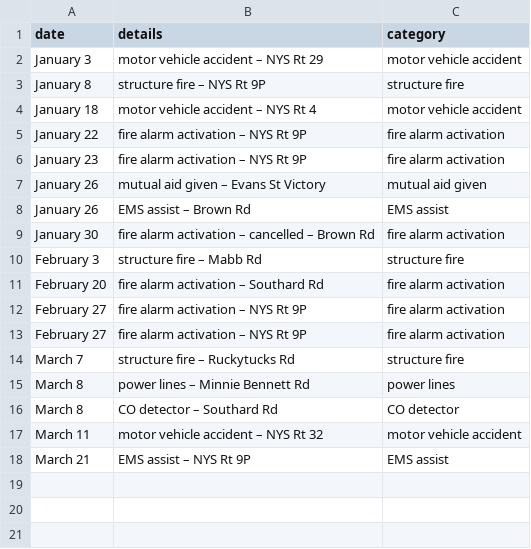
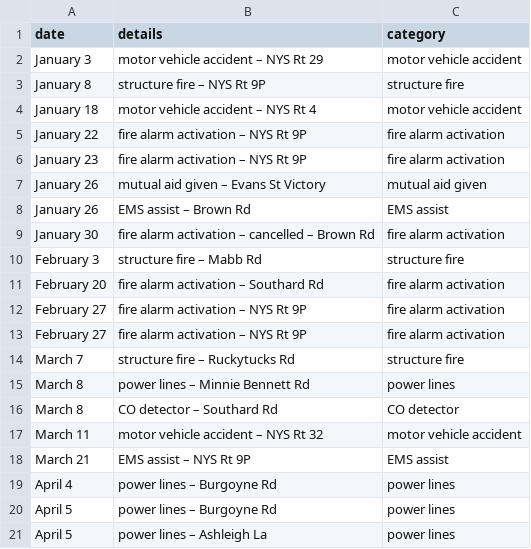
Before and after one commit to qsfd/qsfd.com, a CSV file: _data/alarms.csv, drawn as a sheet; the diff names each change by its address in the sheet, - before the commit and + after, or states it on an @@ line.

Commit message:
Update alarms

```diff
--- a/_data/alarms.csv
+++ b/_data/alarms.csv
+row 19: April 4 | power lines – Burgoyne Rd | power lines
+row 20: April 5 | power lines – Burgoyne Rd | power lines
+row 21: April 5 | power lines – Ashleigh La | power lines
```
